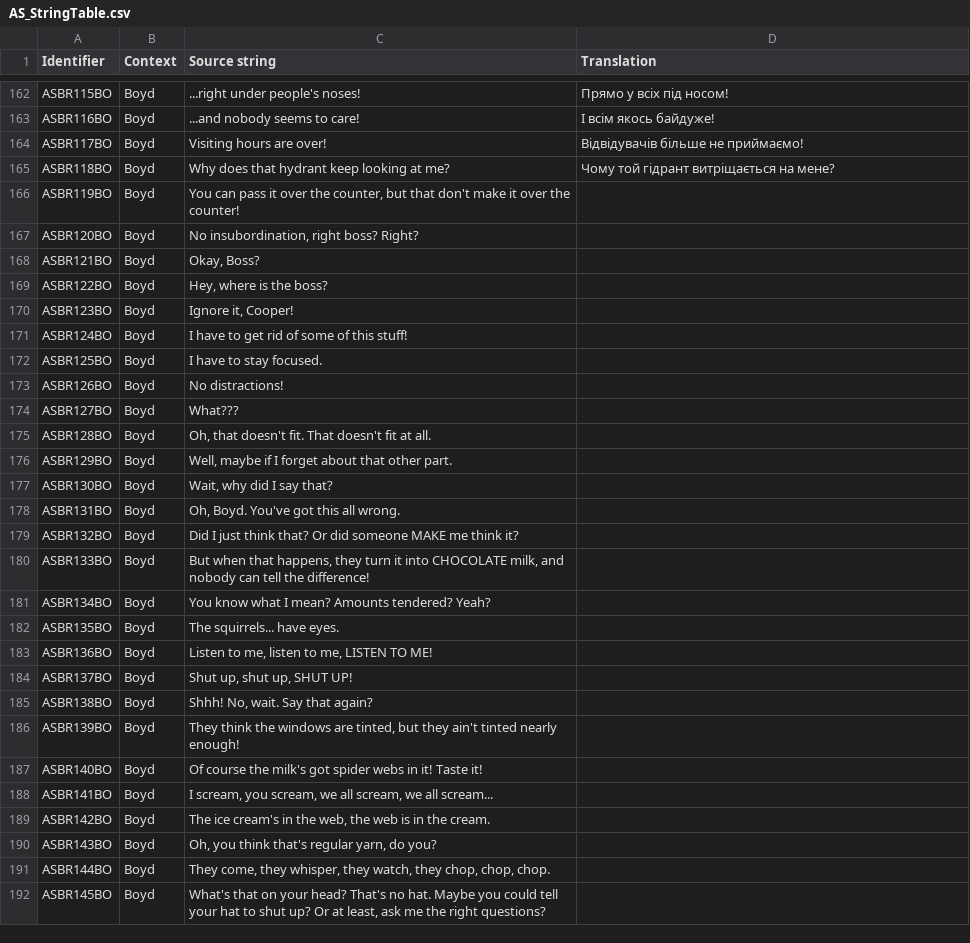
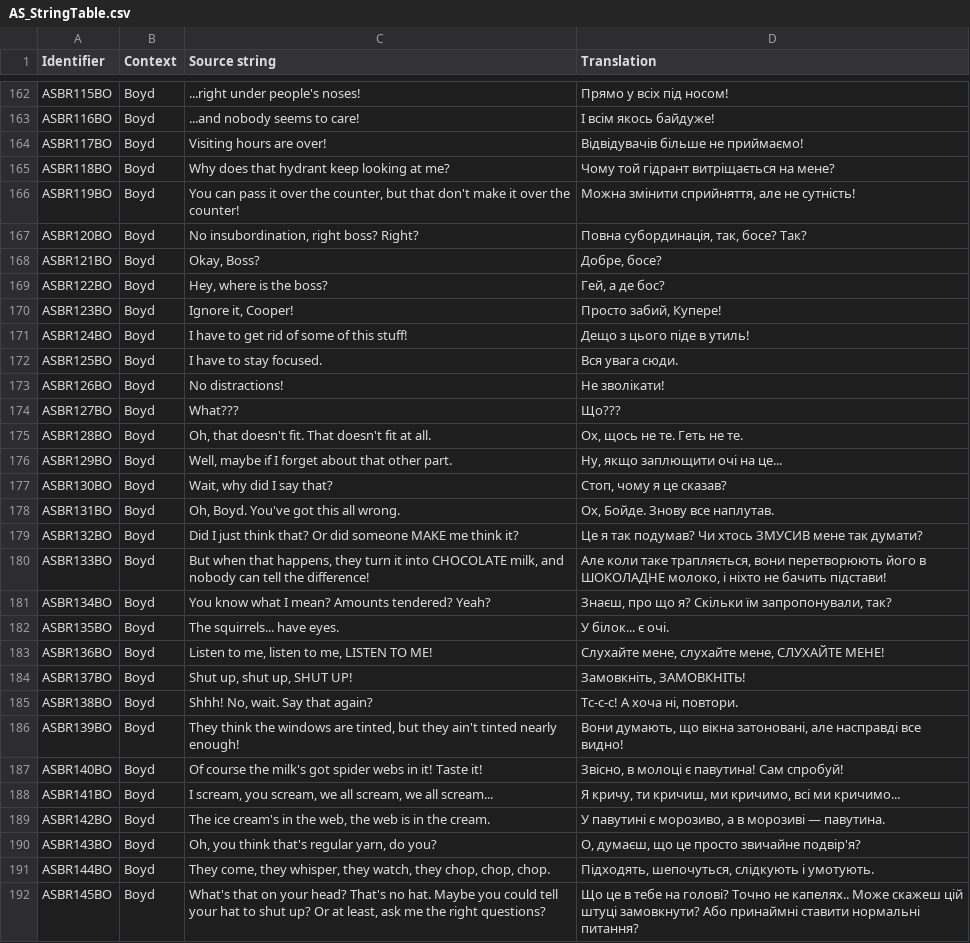
Before and after one commit to UHN5Y2hvbmF1dHMyVUE/UHN5Y2hvbmF1dHMyVUE-, a CSV file: Ukrainian/AS_StringTable.csv, drawn as a sheet; only a part is shown, gaps mark what is left out; the diff covers the shown part only.

Commit message:
New translations as_stringtable.csv (Ukrainian)

```diff
--- a/Ukrainian/AS_StringTable.csv
+++ b/Ukrainian/AS_StringTable.csv
@@ -165,28 +165,28 @@
 "ASBR118BO","Boyd","Why does that hydrant keep looking at me?","Чому той гідрант витріщається на мене?"
-"ASBR119BO","Boyd","You can pass it over the counter, but that don't make it over the counter!",""
-"ASBR120BO","Boyd","No insubordination, right boss? Right?",""
-"ASBR121BO","Boyd","Okay, Boss?",""
-"ASBR122BO","Boyd","Hey, where is the boss?",""
-"ASBR123BO","Boyd","Ignore it, Cooper!",""
-"ASBR124BO","Boyd","I have to get rid of some of this stuff!",""
-"ASBR125BO","Boyd","I have to stay focused.",""
-"ASBR126BO","Boyd","No distractions!",""
-"ASBR127BO","Boyd","What???",""
-"ASBR128BO","Boyd","Oh, that doesn't fit. That doesn't fit at all.",""
-"ASBR129BO","Boyd","Well, maybe if I forget about that other part.",""
-"ASBR130BO","Boyd","Wait, why did I say that?",""
-"ASBR131BO","Boyd","Oh, Boyd. You've got this all wrong.",""
-"ASBR132BO","Boyd","Did I just think that? Or did someone MAKE me think it?",""
-"ASBR133BO","Boyd","But when that happens, they turn it into CHOCOLATE milk, and nobody can tell the difference!",""
-"ASBR134BO","Boyd","You know what I mean? Amounts tendered? Yeah?",""
-"ASBR135BO","Boyd","The squirrels... have eyes.",""
-"ASBR136BO","Boyd","Listen to me, listen to me, LISTEN TO ME!",""
-"ASBR137BO","Boyd","Shut up, shut up, SHUT UP!",""
-"ASBR138BO","Boyd","Shhh! No, wait. Say that again?",""
-"ASBR139BO","Boyd","They think the windows are tinted, but they ain't tinted nearly enough!",""
-"ASBR140BO","Boyd","Of course the milk's got spider webs in it! Taste it!",""
-"ASBR141BO","Boyd","I scream, you scream, we all scream, we all scream...",""
-"ASBR142BO","Boyd","The ice cream's in the web, the web is in the cream.",""
-"ASBR143BO","Boyd","Oh, you think that's regular yarn, do you?",""
-"ASBR144BO","Boyd","They come, they whisper, they watch, they chop, chop, chop.",""
-"ASBR145BO","Boyd","What's that on your head? That's no hat. Maybe you could tell your hat to shut up? Or at least, ask me the right questions?",""
+"ASBR119BO","Boyd","You can pass it over the counter, but that don't make it over the counter!","Можна змінити сприйняття, але не сутність!"
+"ASBR120BO","Boyd","No insubordination, right boss? Right?","Повна субординація, так, босе? Так?"
+"ASBR121BO","Boyd","Okay, Boss?","Добре, босе?"
+"ASBR122BO","Boyd","Hey, where is the boss?","Гей, а де бос?"
+"ASBR123BO","Boyd","Ignore it, Cooper!","Просто забий, Купере!"
+"ASBR124BO","Boyd","I have to get rid of some of this stuff!","Дещо з цього піде в утиль!"
+"ASBR125BO","Boyd","I have to stay focused.","Вся увага сюди."
+"ASBR126BO","Boyd","No distractions!","Не зволікати!"
+"ASBR127BO","Boyd","What???","Що???"
+"ASBR128BO","Boyd","Oh, that doesn't fit. That doesn't fit at all.","Ох, щось не те. Геть не те."
+"ASBR129BO","Boyd","Well, maybe if I forget about that other part.","Ну, якщо заплющити очі на це..."
+"ASBR130BO","Boyd","Wait, why did I say that?","Стоп, чому я це сказав?"
+"ASBR131BO","Boyd","Oh, Boyd. You've got this all wrong.","Ох, Бойде. Знову все наплутав."
+"ASBR132BO","Boyd","Did I just think that? Or did someone MAKE me think it?","Це я так подумав? Чи хтось ЗМУСИВ мене так думати?"
+"ASBR133BO","Boyd","But when that happens, they turn it into CHOCOLATE milk, and nobody can tell the difference!","Але коли таке трапляється, вони перетворюють його в ШОКОЛАДНЕ молоко, і ніхто не бачить підстави!"
+"ASBR134BO","Boyd","You know what I mean? Amounts tendered? Yeah?","Знаєш, про що я? Скільки їм запропонували, так?"
+"ASBR135BO","Boyd","The squirrels... have eyes.","У білок... є очі."
+"ASBR136BO","Boyd","Listen to me, listen to me, LISTEN TO ME!","Слухайте мене, слухайте мене, СЛУХАЙТЕ МЕНЕ!"
+"ASBR137BO","Boyd","Shut up, shut up, SHUT UP!","Замовкніть, ЗАМОВКНІТЬ!"
+"ASBR138BO","Boyd","Shhh! No, wait. Say that again?","Тс-с-с! А хоча ні, повтори."
+"ASBR139BO","Boyd","They think the windows are tinted, but they ain't tinted nearly enough!","Вони думають, що вікна затоновані, але насправді все видно!"
+"ASBR140BO","Boyd","Of course the milk's got spider webs in it! Taste it!","Звісно, в молоці є павутина! Сам спробуй!"
+"ASBR141BO","Boyd","I scream, you scream, we all scream, we all scream...","Я кричу, ти кричиш, ми кричимо, всі ми кричимо..."
+"ASBR142BO","Boyd","The ice cream's in the web, the web is in the cream.","У павутині є морозиво, а в морозиві — павутина."
+"ASBR143BO","Boyd","Oh, you think that's regular yarn, do you?","О, думаєш, що це просто звичайне подвір'я?"
+"ASBR144BO","Boyd","They come, they whisper, they watch, they chop, chop, chop.","Підходять, шепочуться, слідкують і умотують."
+"ASBR145BO","Boyd","What's that on your head? That's no hat. Maybe you could tell your hat to shut up? Or at least, ask me the right questions?","Що це в тебе на голові? Точно не капелях.. Може скажеш цій штуці замовкнути? Або принаймні ставити нормальні питання?"
```
Also changed, not shown: 59 edited cells elsewhere in this file.
